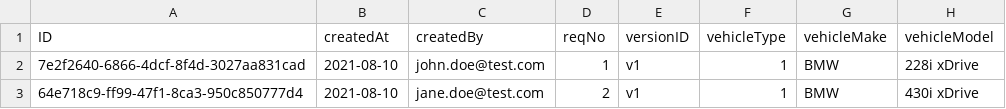
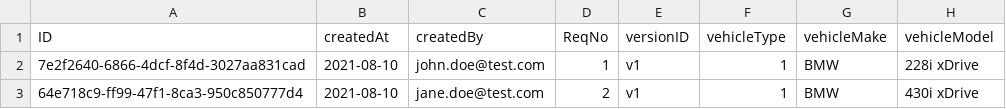
Before and after one commit to nishgop/ibe, a CSV file: db/data/sap.capire.ibe-ibeReq.csv, drawn as a sheet; only a part is shown; the diff names each change by its address in the sheet, - before the commit and + after, or states it on an @@ line.

```diff
--- a/db/data/sap.capire.ibe-ibeReq.csv
+++ b/db/data/sap.capire.ibe-ibeReq.csv
-D1: reqNo
+D1: ReqNo
```
Also changed, not shown: 5 other files.
